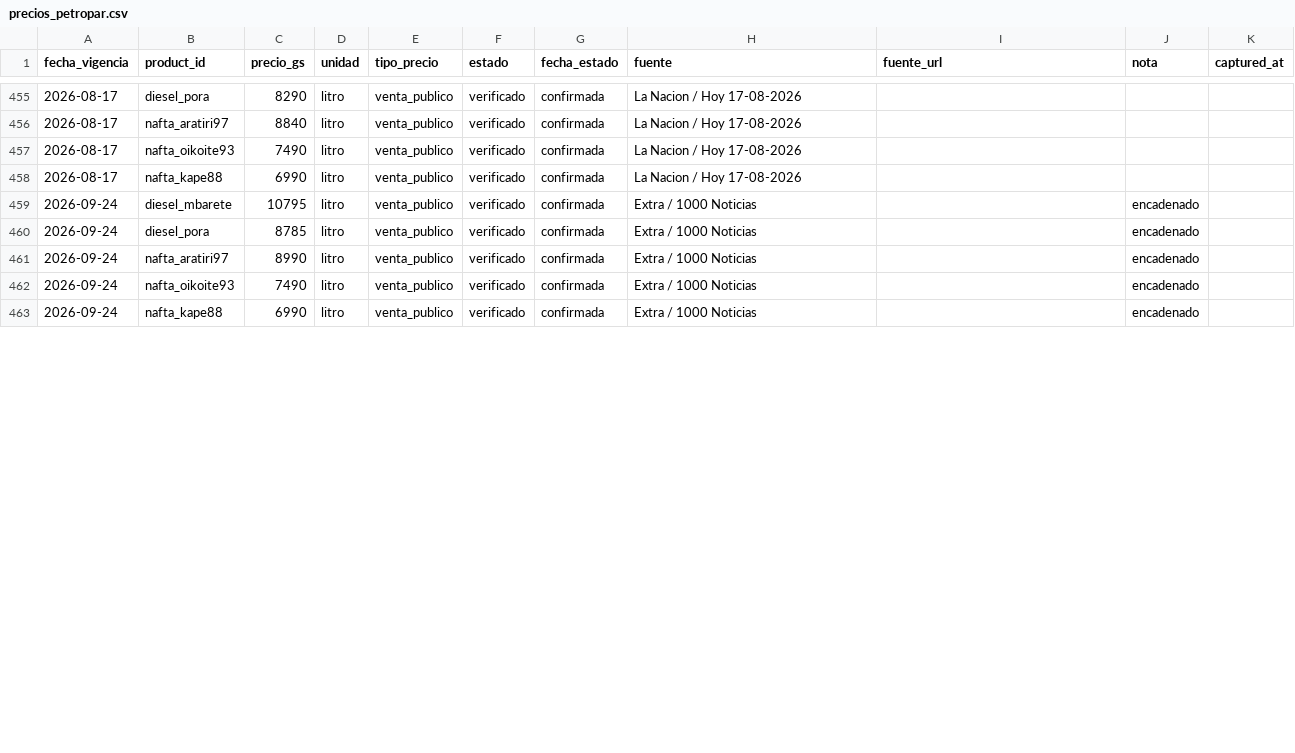
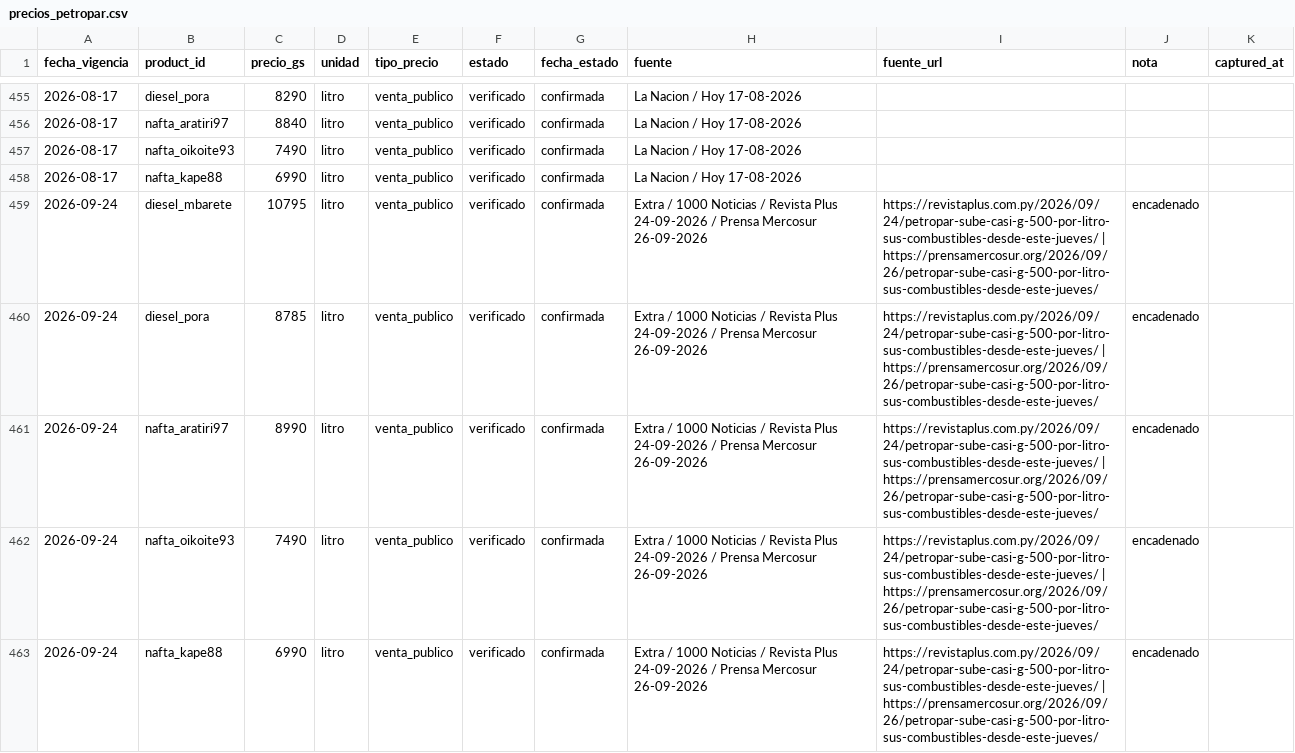
Before and after one commit to alanhlopez/petropar-tracker, a CSV file: data/precios_petropar.csv, drawn as a sheet; only a part is shown, gaps mark what is left out; the diff covers the shown part only.

```diff
--- a/data/precios_petropar.csv
+++ b/data/precios_petropar.csv
@@ -458,6 +458,6 @@ fecha_vigencia,product_id,precio_gs,unidad,tipo_precio,estado,fecha_estado,fuent
 2026-08-17,nafta_kape88,6990,litro,venta_publico,verificado,confirmada,La Nacion / Hoy 17-08-2026,,,
-2026-09-24,diesel_mbarete,10795,litro,venta_publico,verificado,confirmada,Extra / 1000 Noticias,,encadenado,
-2026-09-24,diesel_pora,8785,litro,venta_publico,verificado,confirmada,Extra / 1000 Noticias,,encadenado,
-2026-09-24,nafta_aratiri97,8990,litro,venta_publico,verificado,confirmada,Extra / 1000 Noticias,,encadenado,
-2026-09-24,nafta_oikoite93,7490,litro,venta_publico,verificado,confirmada,Extra / 1000 Noticias,,encadenado,
-2026-09-24,nafta_kape88,6990,litro,venta_publico,verificado,confirmada,Extra / 1000 Noticias,,encadenado,
+2026-09-24,diesel_mbarete,10795,litro,venta_publico,verificado,confirmada,Extra / 1000 Noticias / Revista Plus 24-09-2026 / Prensa Mercosur 26-09-2026,https://revistaplus.com.py/2026/09/24/petropar-sube-casi-g-500-por-litro-sus-combustibles-desde-este-jueves/ | https://prensamercosur.org/2026/09/26/petropar-sube-casi-g-500-por-litro-sus-combustibles-desde-este-jueves/,encadenado,
+2026-09-24,diesel_pora,8785,litro,venta_publico,verificado,confirmada,Extra / 1000 Noticias / Revista Plus 24-09-2026 / Prensa Mercosur 26-09-2026,https://revistaplus.com.py/2026/09/24/petropar-sube-casi-g-500-por-litro-sus-combustibles-desde-este-jueves/ | https://prensamercosur.org/2026/09/26/petropar-sube-casi-g-500-por-litro-sus-combustibles-desde-este-jueves/,encadenado,
+2026-09-24,nafta_aratiri97,8990,litro,venta_publico,verificado,confirmada,Extra / 1000 Noticias / Revista Plus 24-09-2026 / Prensa Mercosur 26-09-2026,https://revistaplus.com.py/2026/09/24/petropar-sube-casi-g-500-por-litro-sus-combustibles-desde-este-jueves/ | https://prensamercosur.org/2026/09/26/petropar-sube-casi-g-500-por-litro-sus-combustibles-desde-este-jueves/,encadenado,
+2026-09-24,nafta_oikoite93,7490,litro,venta_publico,verificado,confirmada,Extra / 1000 Noticias / Revista Plus 24-09-2026 / Prensa Mercosur 26-09-2026,https://revistaplus.com.py/2026/09/24/petropar-sube-casi-g-500-por-litro-sus-combustibles-desde-este-jueves/ | https://prensamercosur.org/2026/09/26/petropar-sube-casi-g-500-por-litro-sus-combustibles-desde-este-jueves/,encadenado,
+2026-09-24,nafta_kape88,6990,litro,venta_publico,verificado,confirmada,Extra / 1000 Noticias / Revista Plus 24-09-2026 / Prensa Mercosur 26-09-2026,https://revistaplus.com.py/2026/09/24/petropar-sube-casi-g-500-por-litro-sus-combustibles-desde-este-jueves/ | https://prensamercosur.org/2026/09/26/petropar-sube-casi-g-500-por-litro-sus-combustibles-desde-este-jueves/,encadenado,
```
Also changed, not shown: 10 edited cells elsewhere in this file, data/correcciones_aprobadas.csv.
